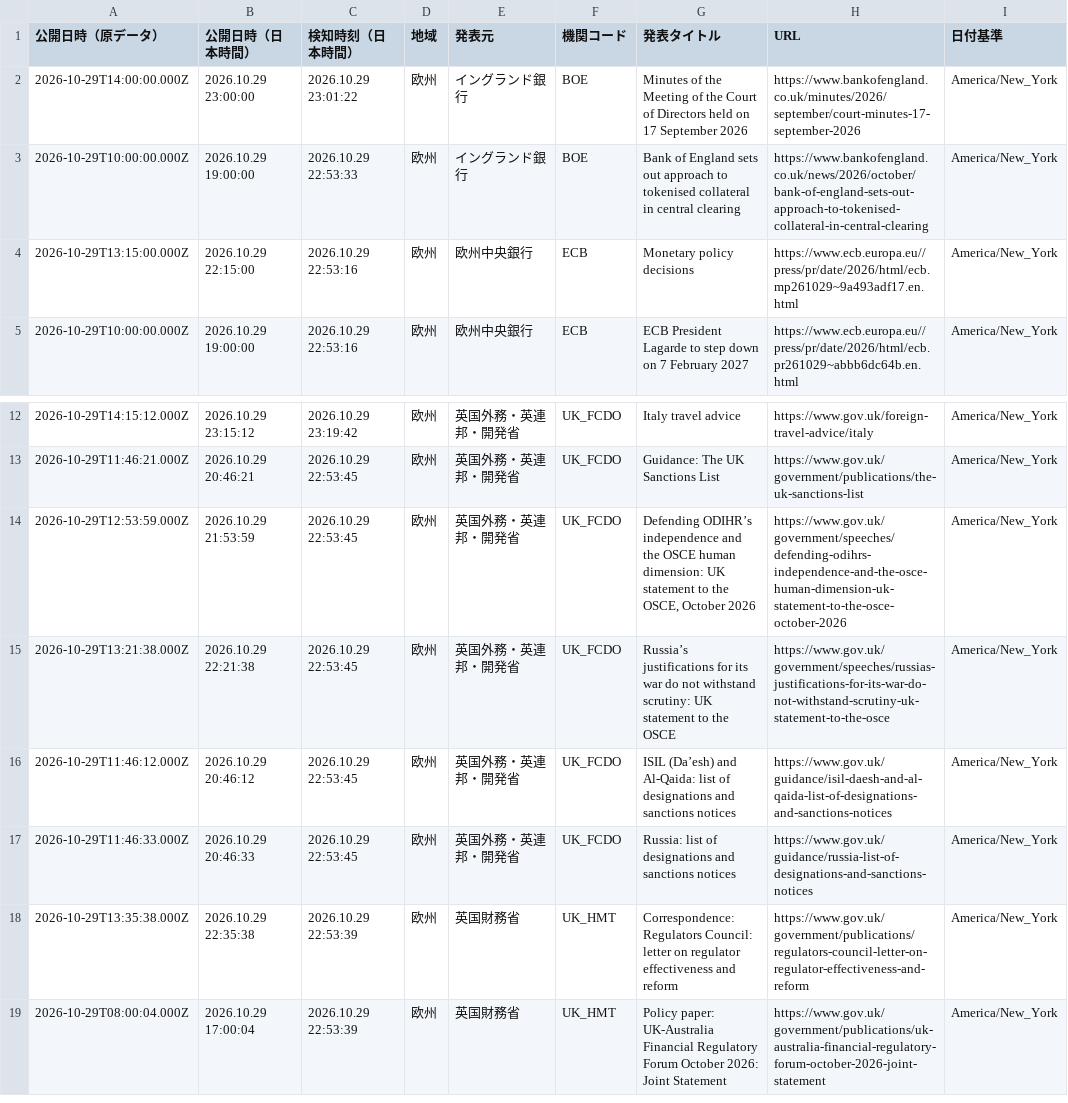
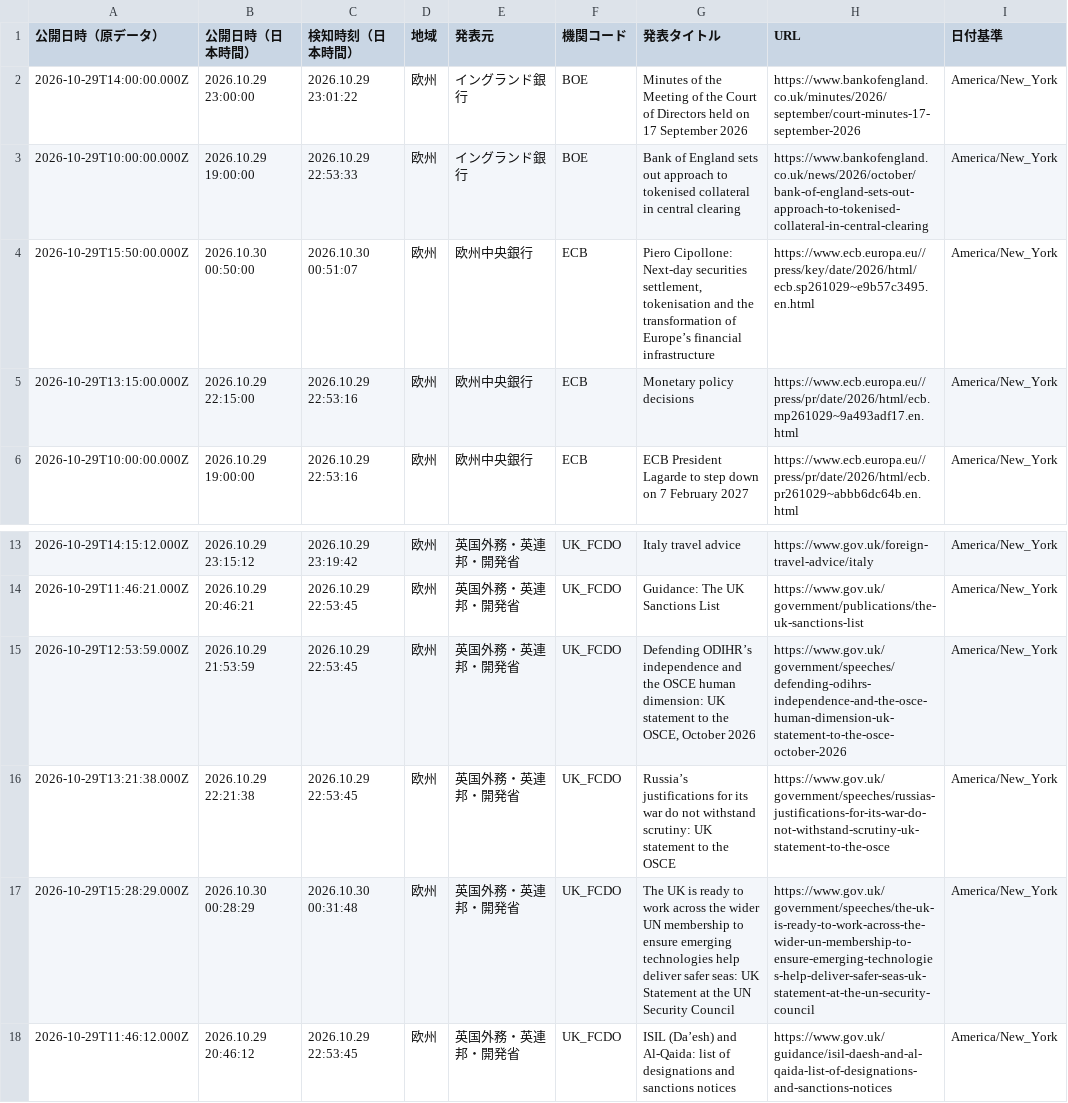
Before and after one commit to NewMill-cmd/kankocho-news-archive, a CSV file: data/eu/2026-10-29.csv, drawn as a sheet; only a part is shown, gaps mark what is left out; the shorter side is filled out with more unchanged rows; the diff names each change by its address in the sheet, - before the commit and + after, or states it on an @@ line.

Commit message:
Archive eu news 2026-10-29

```diff
--- a/data/eu/2026-10-29.csv
+++ b/data/eu/2026-10-29.csv
+row 4: 2026-10-29T15:50:00.000Z | 2026.10.30 00:50:00 | 2026.10.30 00:51:07 | 欧州 | 欧州中央銀行 | ECB | Piero Cipollone: Next-day securities settlement, tokenisation and the transformation of Europe’s financial infrastructure | https://www.ecb.europa.eu//press/key/date/2026/html/ecb.sp261029~e9b57c3495.en.html | America/New_York
+row 17: 2026-10-29T15:28:29.000Z | 2026.10.30 00:28:29 | 2026.10.30 00:31:48 | 欧州 | 英国外務・英連邦・開発省 | UK_FCDO | The UK is ready to work across the wider UN membership to ensure emerging technologies help deliver safer seas: UK Statement at the UN Security Council | https://www.gov.uk/government/speeches/the-uk-is-ready-to-work-across-the-wider-un-membership-to-ensure-emerging-technologies-help-deliver-safer-seas-uk-statement-at-the-un-security-council | America/New_York
```
